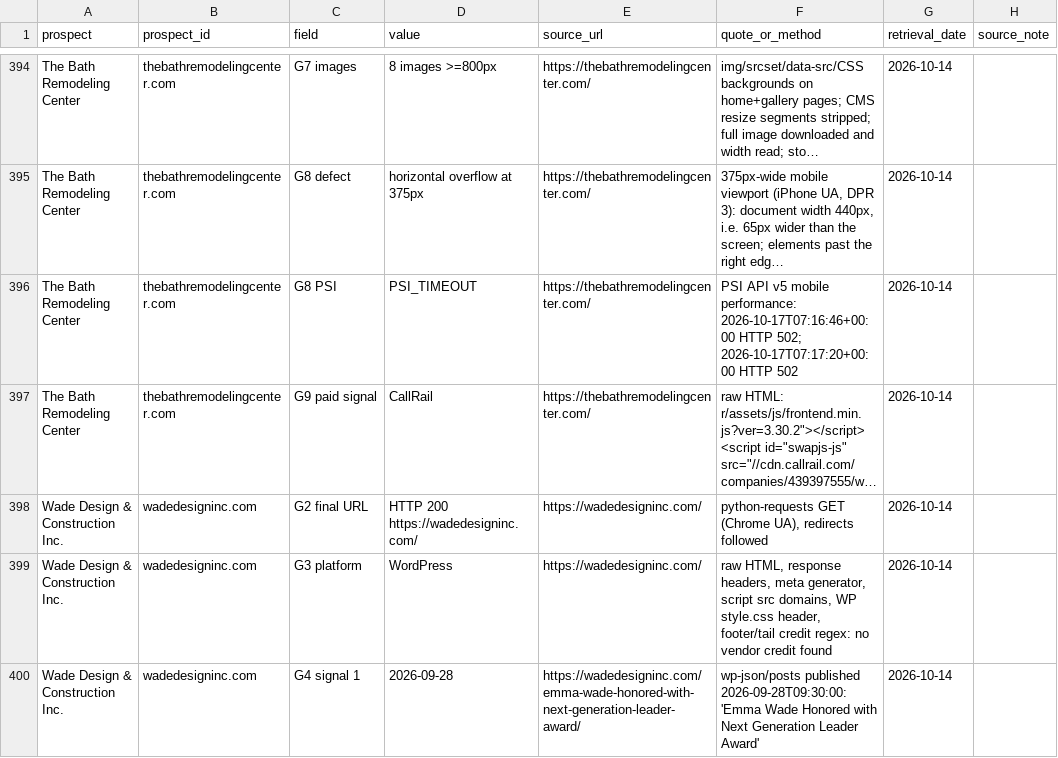
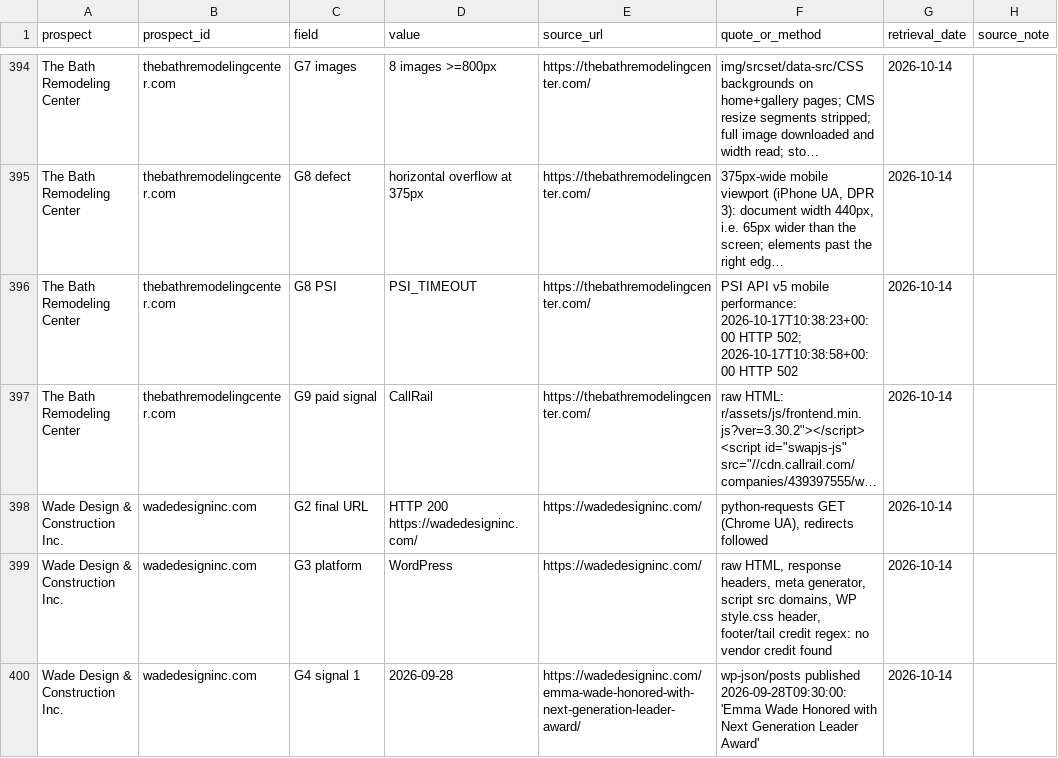
Before and after one commit to thecreativezohaib/100homeimprovementsearch, a CSV file: output/evidence.csv, drawn as a sheet; only a part is shown, gaps mark what is left out; long unchanged cells end in …; the diff names each change by its address in the sheet, - before the commit and + after, or states it on an @@ line.

```diff
--- a/output/evidence.csv
+++ b/output/evidence.csv
-F396 (quote_or_method): …mobile performance: 2026-10-17T07:16:46+00:00 HTTP 502; 2026-10-17T07:17:20+00:00 HTTP 502
+F396 (quote_or_method): …mobile performance: 2026-10-17T10:38:23+00:00 HTTP 502; 2026-10-17T10:38:58+00:00 HTTP 502
```
Also changed, not shown: output/bench-vendor.csv, output/contact-only.csv, 23 other files.
